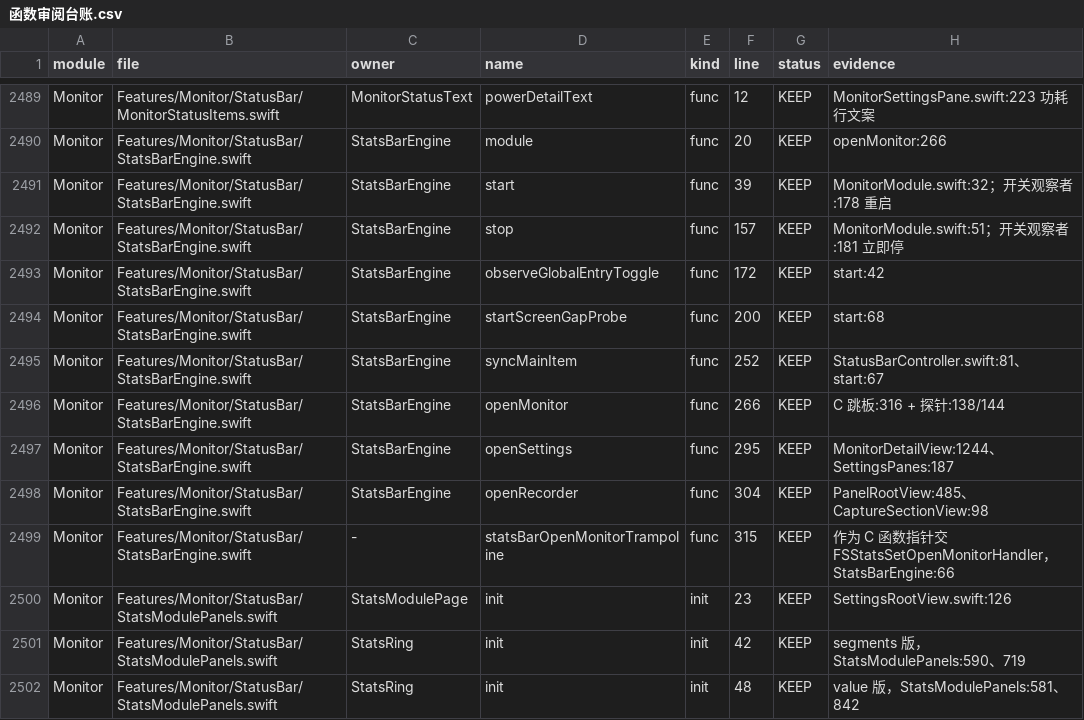
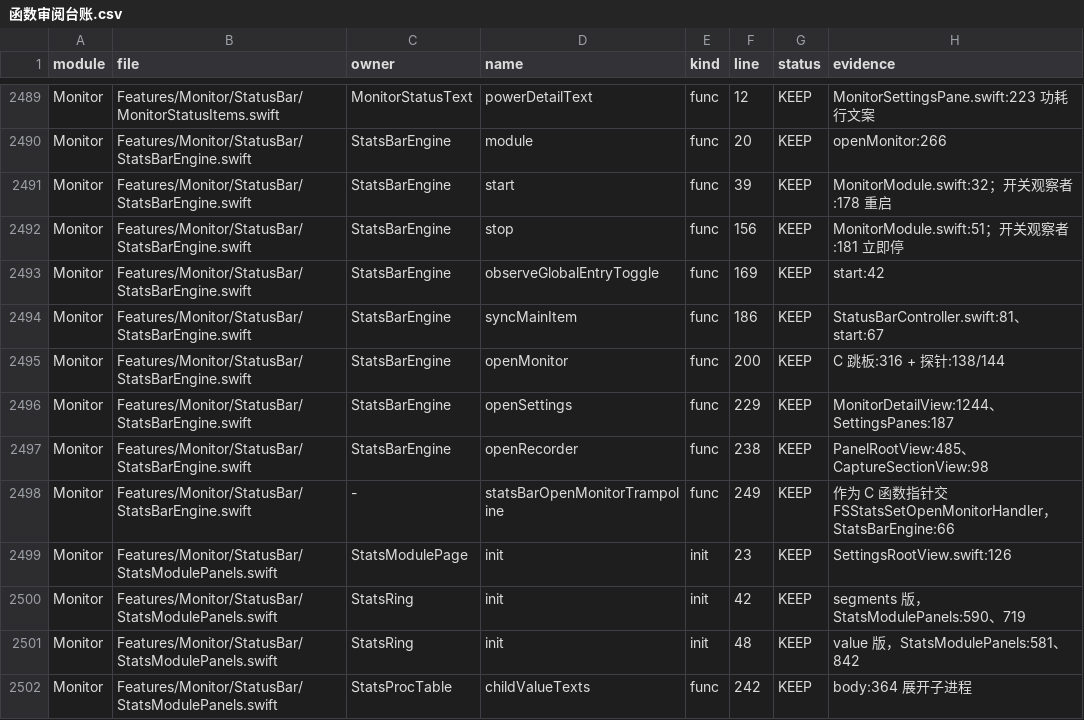
Before and after one commit to sxyq/Kitnest, a CSV file: docs/40-审计与核对/数据表/函数审阅台账.csv, drawn as a sheet; only a part is shown, gaps mark what is left out; the shorter side is filled out with more unchanged rows.

```diff
--- a/docs/40-审计与核对/数据表/函数审阅台账.csv
+++ b/docs/40-审计与核对/数据表/函数审阅台账.csv
@@ -2491,10 +2491,9 @@ Monitor,Features/Monitor/StatusBar/StatsBarEngine.swift,StatsBarEngine,module,fu
 Monitor,Features/Monitor/StatusBar/StatsBarEngine.swift,StatsBarEngine,start,func,39,KEEP,MonitorModule.swift:32；开关观察者:178 重启
-Monitor,Features/Monitor/StatusBar/StatsBarEngine.swift,StatsBarEngine,stop,func,157,KEEP,MonitorModule.swift:51；开关观察者:181 立即停
-Monitor,Features/Monitor/StatusBar/StatsBarEngine.swift,StatsBarEngine,observeGlobalEntryToggle,func,172,KEEP,start:42
-Monitor,Features/Monitor/StatusBar/StatsBarEngine.swift,StatsBarEngine,startScreenGapProbe,func,200,KEEP,start:68
-Monitor,Features/Monitor/StatusBar/StatsBarEngine.swift,StatsBarEngine,syncMainItem,func,252,KEEP,StatusBarController.swift:81、start:67
-Monitor,Features/Monitor/StatusBar/StatsBarEngine.swift,StatsBarEngine,openMonitor,func,266,KEEP,C 跳板:316 + 探针:138/144
-Monitor,Features/Monitor/StatusBar/StatsBarEngine.swift,StatsBarEngine,openSettings,func,295,KEEP,MonitorDetailView:1244、SettingsPanes:187
-Monitor,Features/Monitor/StatusBar/StatsBarEngine.swift,StatsBarEngine,openRecorder,func,304,KEEP,PanelRootView:485、CaptureSectionView:98
-Monitor,Features/Monitor/StatusBar/StatsBarEngine.swift,-,statsBarOpenMonitorTrampoline,func,315,KEEP,作为 C 函数指针交 FSStatsSetOpenMonitorHandler，StatsBarEngine:66
+Monitor,Features/Monitor/StatusBar/StatsBarEngine.swift,StatsBarEngine,stop,func,156,KEEP,MonitorModule.swift:51；开关观察者:181 立即停
+Monitor,Features/Monitor/StatusBar/StatsBarEngine.swift,StatsBarEngine,observeGlobalEntryToggle,func,169,KEEP,start:42
+Monitor,Features/Monitor/StatusBar/StatsBarEngine.swift,StatsBarEngine,syncMainItem,func,186,KEEP,StatusBarController.swift:81、start:67
+Monitor,Features/Monitor/StatusBar/StatsBarEngine.swift,StatsBarEngine,openMonitor,func,200,KEEP,C 跳板:316 + 探针:138/144
+Monitor,Features/Monitor/StatusBar/StatsBarEngine.swift,StatsBarEngine,openSettings,func,229,KEEP,MonitorDetailView:1244、SettingsPanes:187
+Monitor,Features/Monitor/StatusBar/StatsBarEngine.swift,StatsBarEngine,openRecorder,func,238,KEEP,PanelRootView:485、CaptureSectionView:98
+Monitor,Features/Monitor/StatusBar/StatsBarEngine.swift,-,statsBarOpenMonitorTrampoline,func,249,KEEP,作为 C 函数指针交 FSStatsSetOpenMonitorHandler，StatsBarEngine:66
 Monitor,Features/Monitor/StatusBar/StatsModulePanels.swift,StatsModulePage,init,init,23,KEEP,SettingsRootView.swift:126
```
Also changed, not shown: docs/40-审计与核对/数据表/FrsetNext-函数清单.csv, 6 other files.
